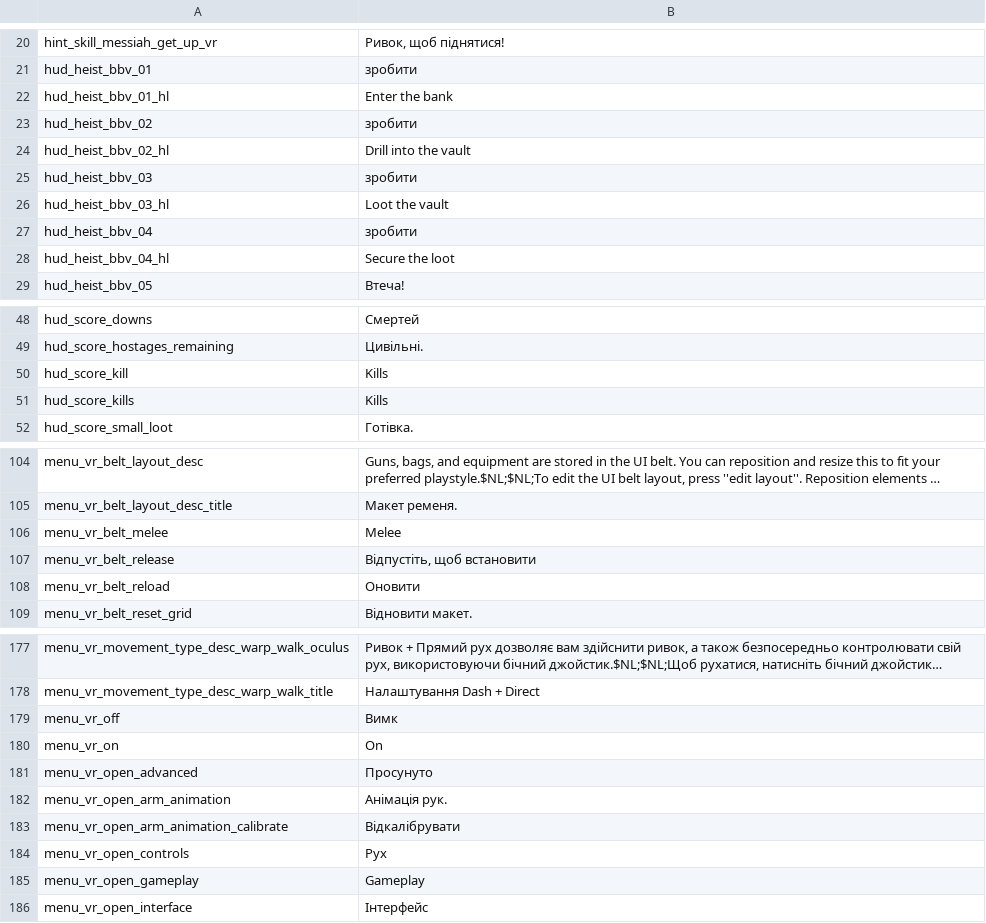
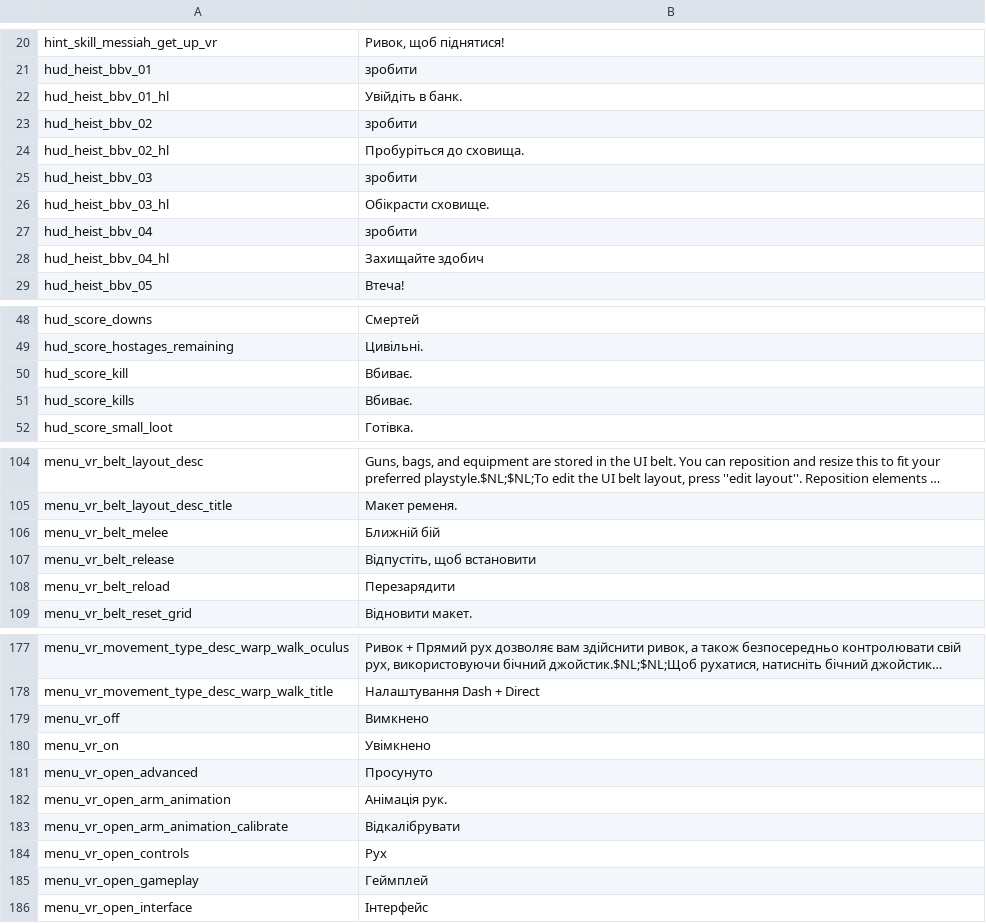
Before and after one commit to Parapando/Payday-2-UA, a CSV file: Crowdin/translated/vr.csv, drawn as a sheet; only a part is shown, gaps mark what is left out; long unchanged cells end in …; the diff covers the shown part only.

Commit message:
New translations vr.csv (Multilingual)

```diff
--- a/Crowdin/translated/vr.csv
+++ b/Crowdin/translated/vr.csv
@@ -21,9 +21,9 @@
 "hud_heist_bbv_01","зробити"
-"hud_heist_bbv_01_hl","Enter the bank"
+"hud_heist_bbv_01_hl","Увійдіть в банк."
 "hud_heist_bbv_02","зробити"
-"hud_heist_bbv_02_hl","Drill into the vault"
+"hud_heist_bbv_02_hl","Пробуріться до сховища."
 "hud_heist_bbv_03","зробити"
-"hud_heist_bbv_03_hl","Loot the vault"
+"hud_heist_bbv_03_hl","Обікрасти сховище."
 "hud_heist_bbv_04","зробити"
-"hud_heist_bbv_04_hl","Secure the loot"
+"hud_heist_bbv_04_hl","Захищайте здобич"
 "hud_heist_bbv_05","Втеча!"
@@ -49,4 +49,4 @@
 "hud_score_hostages_remaining","Цивільні."
-"hud_score_kill","Kills"
-"hud_score_kills","Kills"
+"hud_score_kill","Вбиває."
+"hud_score_kills","Вбиває."
 "hud_score_small_loot","Готівка."
@@ -105,5 +105,5 @@
 "menu_vr_belt_layout_desc_title","Макет ременя."
-"menu_vr_belt_melee","Melee"
+"menu_vr_belt_melee","Ближній бій"
 "menu_vr_belt_release","Відпустіть, щоб встановити"
-"menu_vr_belt_reload","Оновити"
+"menu_vr_belt_reload","Перезарядити"
 "menu_vr_belt_reset_grid","Відновити макет."
@@ -178,4 +178,4 @@
 "menu_vr_movement_type_desc_warp_walk_title","Налаштування Dash + Direct"
-"menu_vr_off","Вимк"
-"menu_vr_on","On"
+"menu_vr_off","Вимкнено"
+"menu_vr_on","Увімкнено"
 "menu_vr_open_advanced","Просунуто"
@@ -184,3 +184,3 @@
 "menu_vr_open_controls","Рух"
-"menu_vr_open_gameplay","Gameplay"
+"menu_vr_open_gameplay","Геймплей"
 "menu_vr_open_interface","Інтерфейс"
```
Also changed, not shown: 6 edited cells elsewhere in this file.
